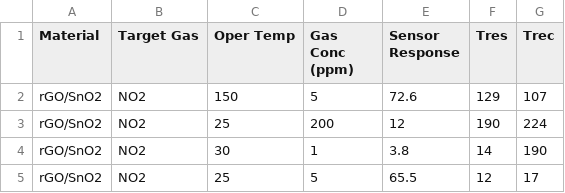
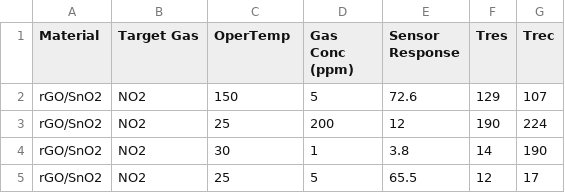
Before and after one commit to MonikSense/MonikSense, a CSV file: rgosno3 final.CSV (was rgosno2 final.CSV), drawn as a sheet; only a part is shown.

Commit message:
Update and rename rgosno2 final.CSV to rgosno3 final.CSV

```diff
--- a/rgosno2 final.CSV
+++ b/rgosno3 final.CSV
@@ -1,2 +1,2 @@
-Material,Target Gas,Oper Temp,Gas Conc (ppm),Sensor Response,Tres,Trec
+Material,Target Gas,OperTemp,Gas Conc (ppm),Sensor Response,Tres,Trec
 rGO/SnO2,NO2,150,5,72.6,129,107
```
